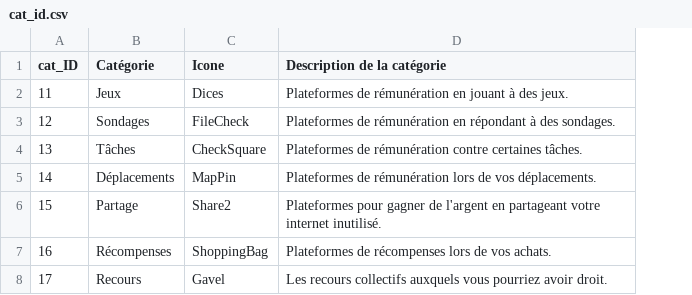
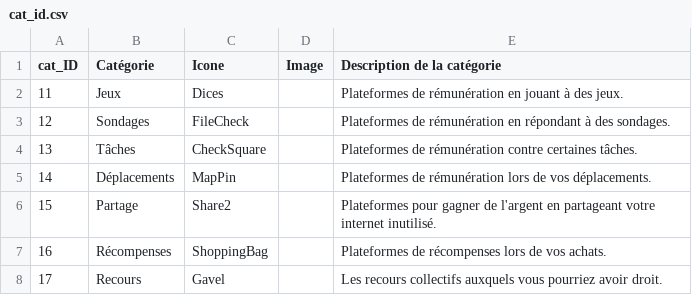
Before and after one commit to lecoqcafe/limbolimbo-0.3, a CSV file: public/data/cat_id.csv, drawn as a sheet; the diff names each change by its address in the sheet, - before the commit and + after, or states it on an @@ line.

Commit message:
Update cat_id.csv v0.2.105

```diff
--- a/public/data/cat_id.csv
+++ b/public/data/cat_id.csv
+column D (Image), empty
```
